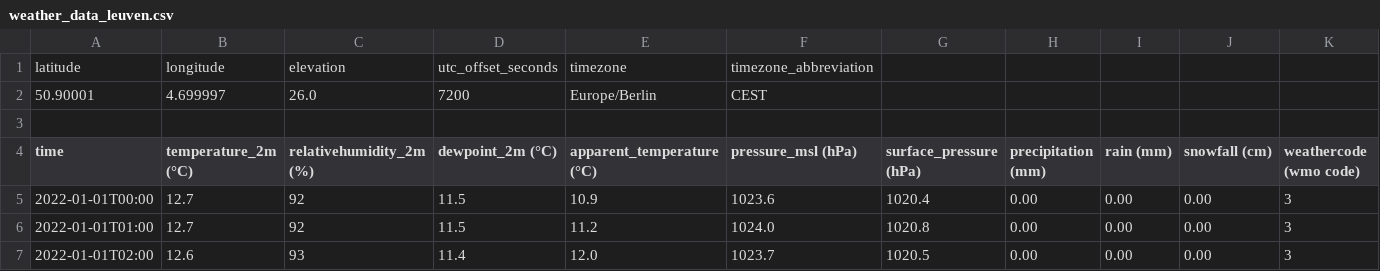
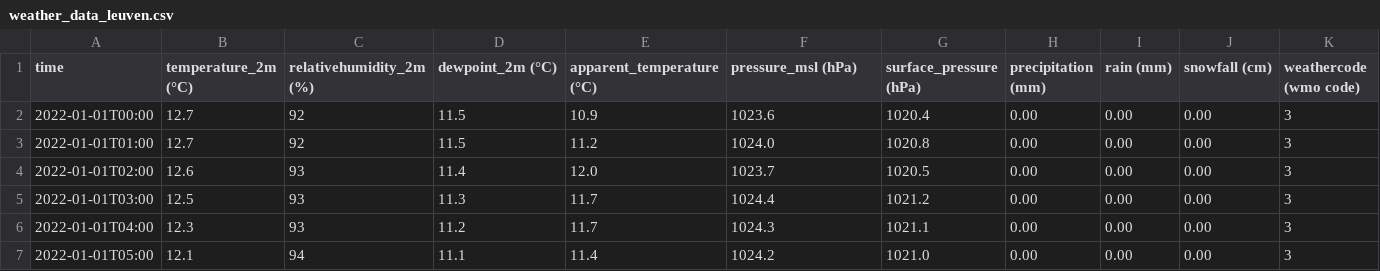
Before and after one commit to aphdinh/MDA_KUL, a CSV file: data/weather_data_leuven.csv, drawn as a sheet; only a part is shown; the shorter side is filled out with more unchanged rows; rows hold the shown columns only; the diff names each change by its address in the sheet, - before the commit and + after, or states it on an @@ line.

Commit message:
Adjusted weather csv

```diff
--- a/data/weather_data_leuven.csv
+++ b/data/weather_data_leuven.csv
-row 1: latitude | longitude | elevation | utc_offset_seconds | timezone | timezone_abbreviation
-row 2: 50.90001 | 4.699997 | 26.0 | 7200 | Europe/Berlin | CEST
-row 3: (empty)
```
